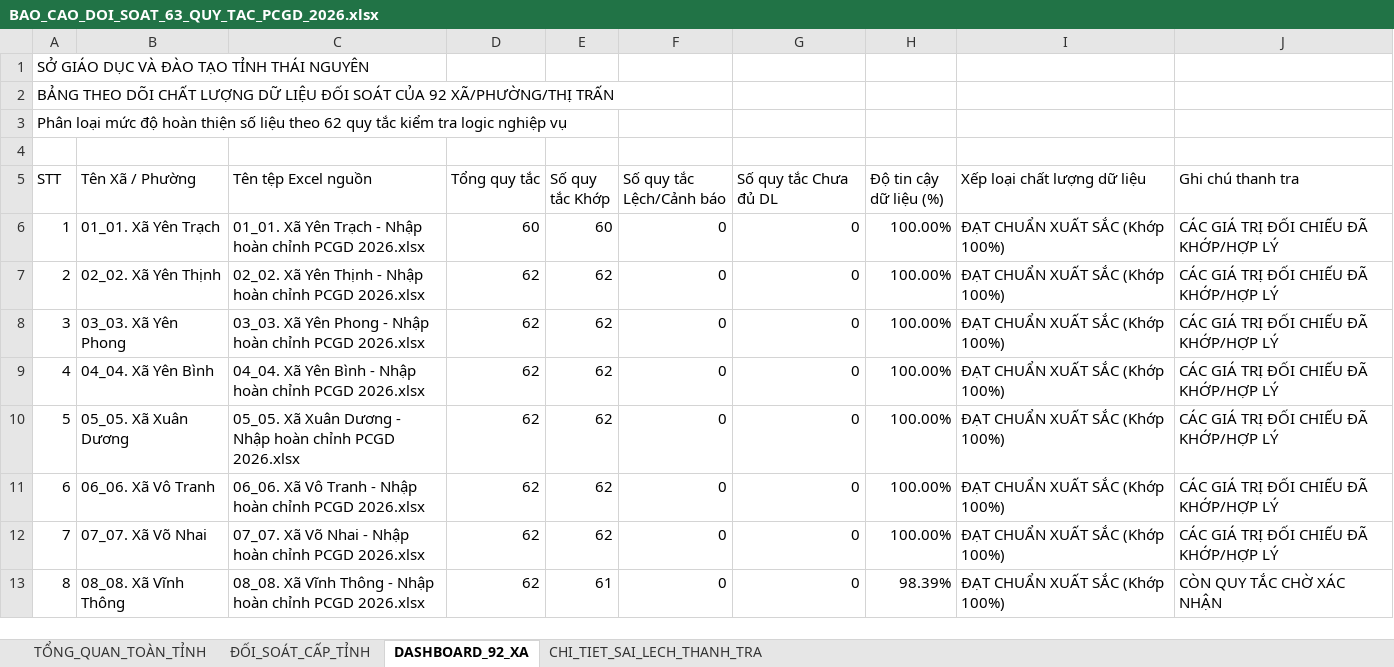
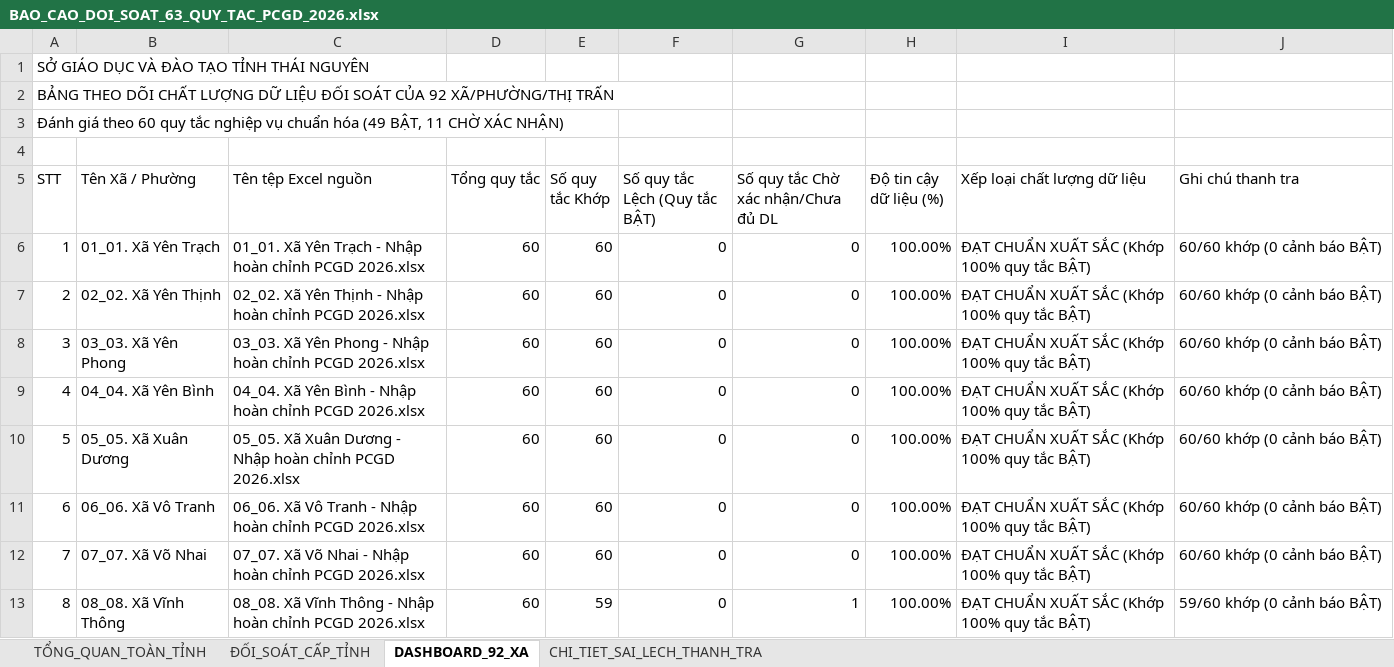
Before and after one commit to comaytn910/webpcgd, an Excel workbook: outputs/BAO_CAO_DOI_SOAT_63_QUY_TAC_PCGD_2026.xlsx, sheet DASHBOARD_92_XA, drawn as a sheet; only a part is shown; values as stored, in another font and other column widths than the file's, no cell formats; the diff covers the shown part only; the diff names each change by its address in the sheet, - before the commit and + after, or states it on an @@ line.

```diff
--- a/outputs/BAO_CAO_DOI_SOAT_63_QUY_TAC_PCGD_2026.xlsx (sheet DASHBOARD_92_XA)
+++ b/outputs/BAO_CAO_DOI_SOAT_63_QUY_TAC_PCGD_2026.xlsx (sheet DASHBOARD_92_XA)
-A3 (STT): Phân loại mức độ hoàn thiện số liệu theo 62 quy tắc kiểm tra logic nghiệp vụ
+A3 (STT): Đánh giá theo 60 quy tắc nghiệp vụ chuẩn hóa (49 BẬT, 11 CHỜ XÁC NHẬN)
-F5: Số quy tắc Lệch/Cảnh báo
+F5: Số quy tắc Lệch (Quy tắc BẬT)
-G5: Số quy tắc Chưa đủ DL
+G5: Số quy tắc Chờ xác nhận/Chưa đủ DL
-I6:I13 (Xếp loại chất lượng dữ liệu): ĐẠT CHUẨN XUẤT SẮC (Khớp 100%)
+I6:I13 (Xếp loại chất lượng dữ liệu): ĐẠT CHUẨN XUẤT SẮC (Khớp 100% quy tắc BẬT)
-J6:J12 (Ghi chú thanh tra): CÁC GIÁ TRỊ ĐỐI CHIẾU ĐÃ KHỚP/HỢP LÝ
+J6:J12 (Ghi chú thanh tra): 60/60 khớp (0 cảnh báo BẬT)
-D7:D13 (Tổng quy tắc): 62
+D7:D13 (Tổng quy tắc): 60
-E7:E12 (Số quy tắc Khớp): 62
+E7:E12 (Số quy tắc Khớp): 60
-E13 (Số quy tắc Khớp): 61
+E13 (Số quy tắc Khớp): 59
-G13: 0
+G13: 1
-H13 (Độ tin cậy dữ liệu (%)): 98.39%
+H13 (Độ tin cậy dữ liệu (%)): 100.00%
-J13 (Ghi chú thanh tra): CÒN QUY TẮC CHỜ XÁC NHẬN
+J13 (Ghi chú thanh tra): 59/60 khớp (0 cảnh báo BẬT)
```
Also changed, not shown: 346 edited cells elsewhere in this sheet, sheet CHI_TIET_SAI_LECH_THANH_TRA, sheet ĐỐI_SOÁT_CẤP_TỈNH, sheet TỔNG_QUAN_TOÀN_TỈNH, cell formats, outputs/TONG_HOP_THU_0.M1_PCGD_2026.xlsx, outputs/TONG_HOP_THU_3.M9_PCGD_2026.xlsx, 3 other files.
